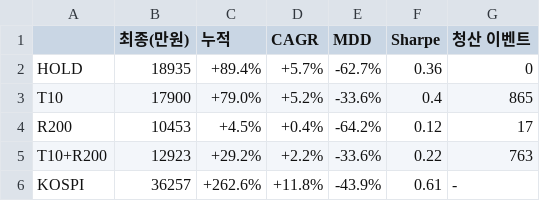
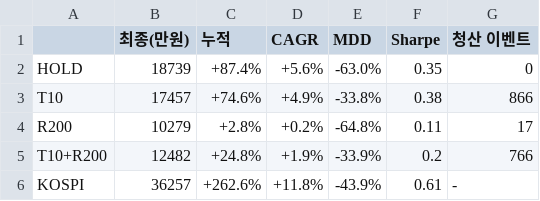
Before and after one commit to owenchokor/regime-data, a CSV file: research/exit_rules/out/stats.csv, drawn as a sheet.

```diff
--- a/research/exit_rules/out/stats.csv
+++ b/research/exit_rules/out/stats.csv
@@ -1,6 +1,6 @@
 ,최종(만원),누적,CAGR,MDD,Sharpe,청산 이벤트
-HOLD,18935,+89.4%,+5.7%,-62.7%,0.36,0
-T10,17900,+79.0%,+5.2%,-33.6%,0.4,865
-R200,10453,+4.5%,+0.4%,-64.2%,0.12,17
-T10+R200,12923,+29.2%,+2.2%,-33.6%,0.22,763
+HOLD,18739,+87.4%,+5.6%,-63.0%,0.35,0
+T10,17457,+74.6%,+4.9%,-33.8%,0.38,866
+R200,10279,+2.8%,+0.2%,-64.8%,0.11,17
+T10+R200,12482,+24.8%,+1.9%,-33.9%,0.2,766
 KOSPI,36257,+262.6%,+11.8%,-43.9%,0.61,-
```
Also changed, not shown: 2 other files.
